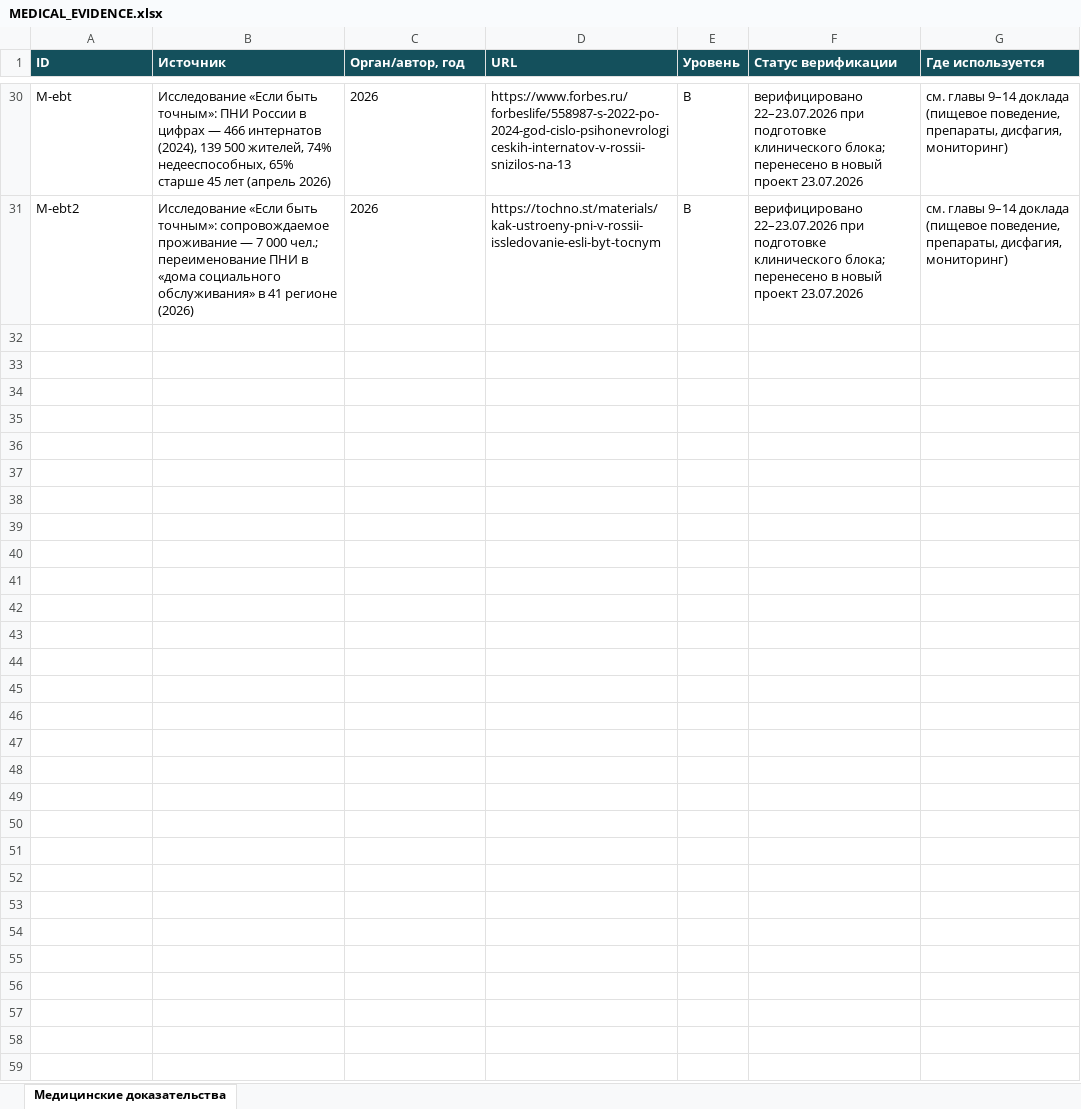
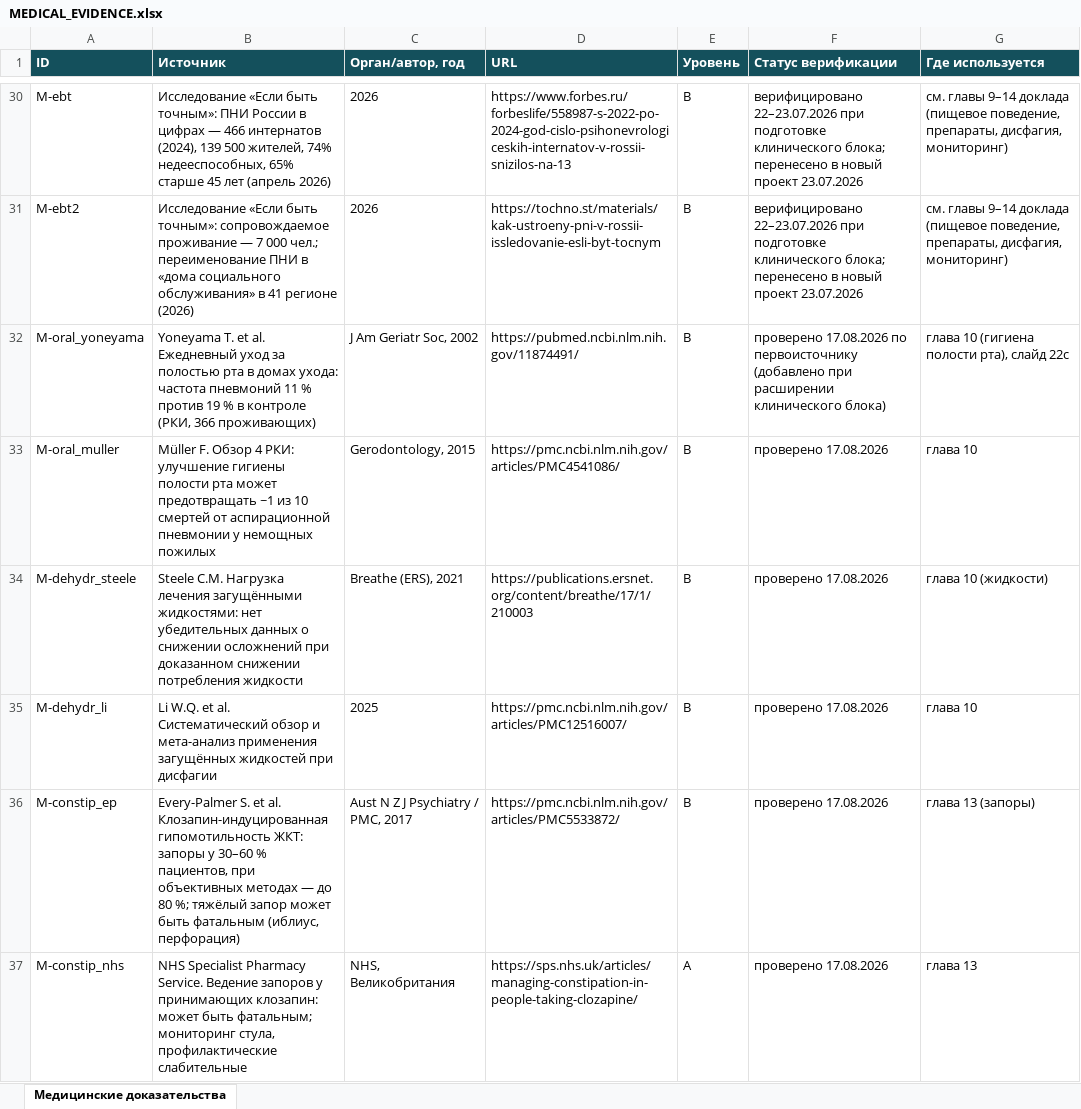
Before and after one commit to qlolp/seminar-variable-food-2026, an Excel workbook: 04_приложения_и_реестры/MEDICAL_EVIDENCE.xlsx, sheet Медицинские доказательства, drawn as a sheet; only a part is shown, gaps mark what is left out; values as stored, in another font and other column widths than the file's, no borders; the diff covers the shown part only; the diff names each change by its address in the sheet, - before the commit and + after, or states it on an @@ line.

Commit message:
Расширение клинического блока: 9 тем по итогам обзора слепых пятен
Новые разделы с источниками (реестры пополнены на 13 строк, итого 108):
- 10.7+: мониторинг питьевого режима при загущённых напитках (Steele 2021,
  Li 2025); 10.9 скрининг GUSS/EAT-10 (Trapl 2007, Belafsky 2008);
  10.10 гигиена полости рта против аспирационной пневмонии (Yoneyama 2002
  РКИ 11% vs 19%; Müller 2015 ~1 из 10 смертей)
- 12.2: стоматологический статус/протезы как маска отказа (Porter 2015)
- 13.10: запоры при клозапине, фатальный риск (Every-Palmer 2017, NHS SPS);
  13.11: микронутриенты — витамин D/B12/фолат (LoPinto-Khoury 2021,
  Cuomo 2019, Hanna 2009)
- 15.10: религиозные/культурные рамки стола (O. Reg. 246/22 — нутритивная
  оценка включает культурные и религиозные предпочтения)
- Приложение 37: пищевой паспорт при поступлении; Приложение 38: памятка
  для жителей easy read (Accessible Information Standard / Mencap) + PDF
  в раздатки
- Слайд 22c «Полость рта · стакан воды · стул» с источниками

Пересобраны: доклад (официальный 258 стр., журнальный/красивая 218 стр.),
DOCX (99 сносок), HTML, данные render_pipeline, презентация (42 слайда),
zip семинар_пакет_2026. Счётчики обновлены (108 источников, 38 приложений).

```diff
--- a/04_приложения_и_реестры/MEDICAL_EVIDENCE.xlsx (sheet Медицинские доказательства)
+++ b/04_приложения_и_реестры/MEDICAL_EVIDENCE.xlsx (sheet Медицинские доказательства)
+row 32: M-oral_yoneyama | Yoneyama T. et al. Ежедневный уход за полостью рта в домах ухода: частота пневмоний 11 % против 19 % в контроле (РКИ, 366 проживающих) | J Am Geriatr Soc, 2002 | https://pubmed.ncbi.nlm.nih.gov/11874491/ | B | проверено 17.08.2026 по первоисточнику (добавлено при расширении клинического блока) | глава 10 (гигиена полости рта), слайд 22c
+row 33: M-oral_muller | Müller F. Обзор 4 РКИ: улучшение гигиены полости рта может предотвращать ~1 из 10 смертей от аспирационной пневмонии у немощных пожилых | Gerodontology, 2015 | https://pmc.ncbi.nlm.nih.gov/articles/PMC4541086/ | B | проверено 17.08.2026 | глава 10
+row 34: M-dehydr_steele | Steele C.M. Нагрузка лечения загущёнными жидкостями: нет убедительных данных о снижении осложнений при доказанном снижении потребления жидкости | Breathe (ERS), 2021 | https://publications.ersnet.org/content/breathe/17/1/210003 | B | проверено 17.08.2026 | глава 10 (жидкости)
+row 35: M-dehydr_li | Li W.Q. et al. Систематический обзор и мета-анализ применения загущённых жидкостей при дисфагии | 2025 | https://pmc.ncbi.nlm.nih.gov/articles/PMC12516007/ | B | проверено 17.08.2026 | глава 10
+row 36: M-constip_ep | Every-Palmer S. et al. Клозапин-индуцированная гипомотильность ЖКТ: запоры у 30–60 % пациентов, при объективных методах — до 80 %; тяжёлый запор может быть фатальным (иблиус, перфорация) | Aust N Z J Psychiatry / PMC, 2017 | https://pmc.ncbi.nlm.nih.gov/articles/PMC5533872/ | B | проверено 17.08.2026 | глава 13 (запоры)
+row 37: M-constip_nhs | NHS Specialist Pharmacy Service. Ведение запоров у принимающих клозапин: может быть фатальным; мониторинг стула, профилактические слабительные | NHS, Великобритания | https://sps.nhs.uk/articles/managing-constipation-in-people-taking-clozapine/ | A | проверено 17.08.2026 | глава 13
```
Also changed, not shown: 6 added rows elsewhere in this sheet, 04_приложения_и_реестры/INTERNATIONAL_PRACTICES.xlsx, проект/INTERNATIONAL_PRACTICES.xlsx, 41 other files.
